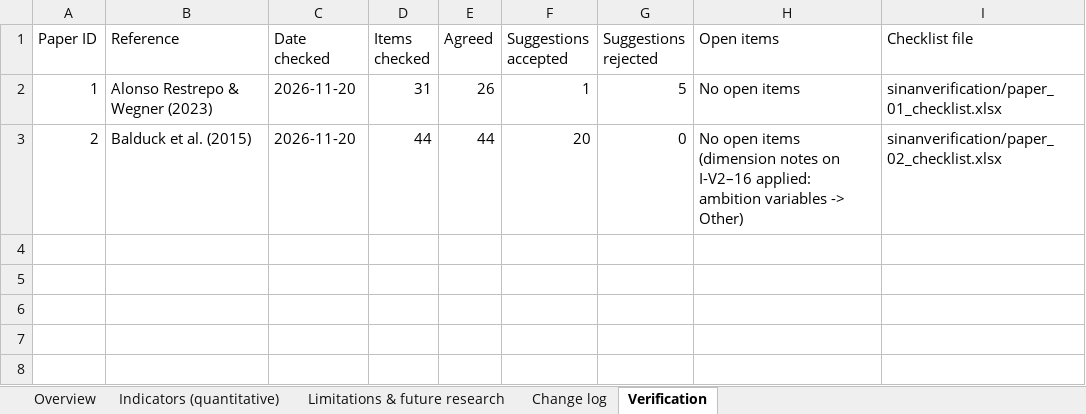
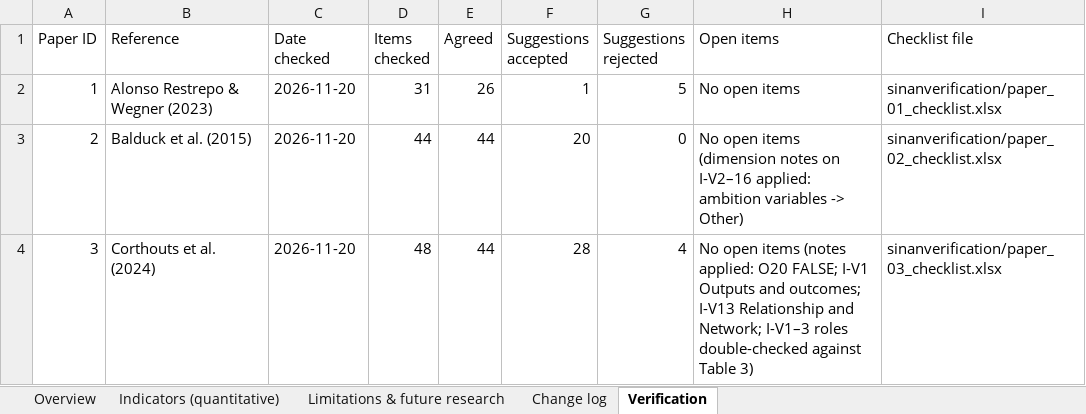
Before and after one commit to sinankprn/sys, an Excel workbook: organised_extraction.xlsx, sheet Verification, drawn as a sheet; values as stored, in another font and other column widths than the file's, no borders; the diff names each change by its address in the sheet, - before the commit and + after, or states it on an @@ line.

```diff
--- a/organised_extraction.xlsx (sheet Verification)
+++ b/organised_extraction.xlsx (sheet Verification)
+row 4: 3 | Corthouts et al. (2024) | 2026-11-20 | 48 | 44 | 28 | 4 | No open items (notes applied: O20 FALSE; I-V1 Outputs and outcomes; I-V13 Relationship and Network; I-V1–3 roles double-checked against Table 3) | sinanverification/paper_03_checklist.xlsx
```
Also changed, not shown: sheet Change log, sheet Indicators (quantitative), sheet Limitations & future research, sheet Overview, checklists/paper_03_checklist.xlsx, 4 other files.
